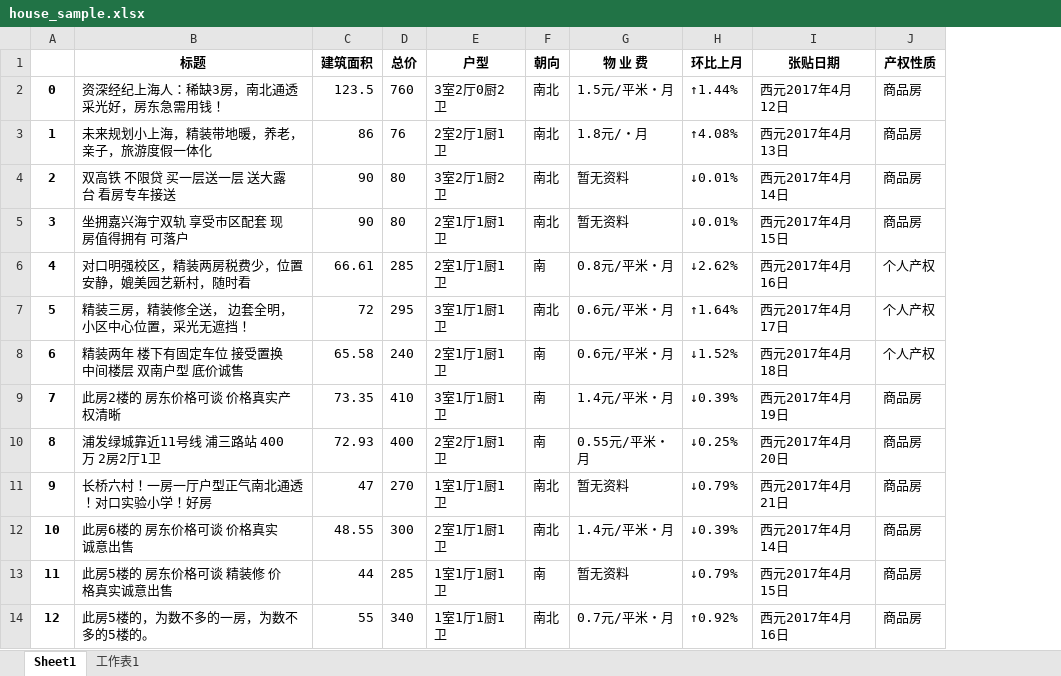
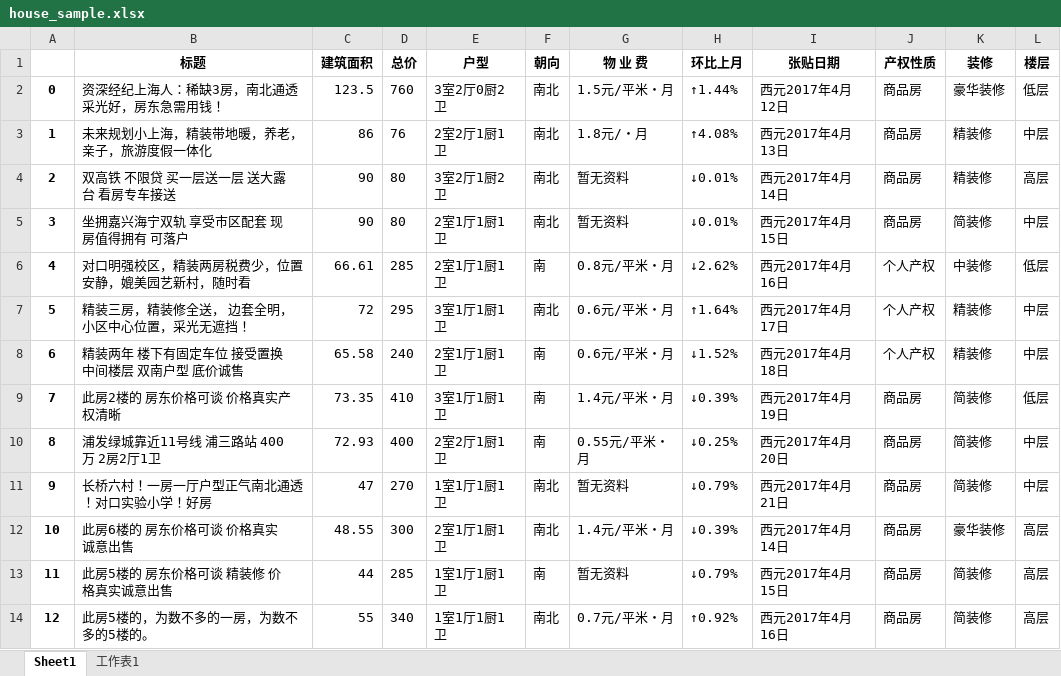
Before and after one commit to ywchiu/python_for_data_science, an Excel workbook: Data/house_sample.xlsx, sheet Sheet1, drawn as a sheet; only a part is shown; values as stored, in another font and other column widths than the file's, no borders; the diff names each change by its address in the sheet, - before the commit and + after, or states it on an @@ line.

```diff
--- a/Data/house_sample.xlsx (sheet Sheet1)
+++ b/Data/house_sample.xlsx (sheet Sheet1)
+column K (装修), rows 2-14: 豪华装修 | 精装修 | 精装修 | 简装修 | 中装修 | 精装修 | 精装修 | 简装修 | 简装修 | 简装修 | 豪华装修 | 简装修 | 简装修
+column L (楼层), rows 2-14: 低层 | 中层 | 高层 | 中层 | 低层 | 中层 | 中层 | 低层 | 中层 | 中层 | 高层 | 高层 | 高层
```
Also changed, not shown: 6 other files.
